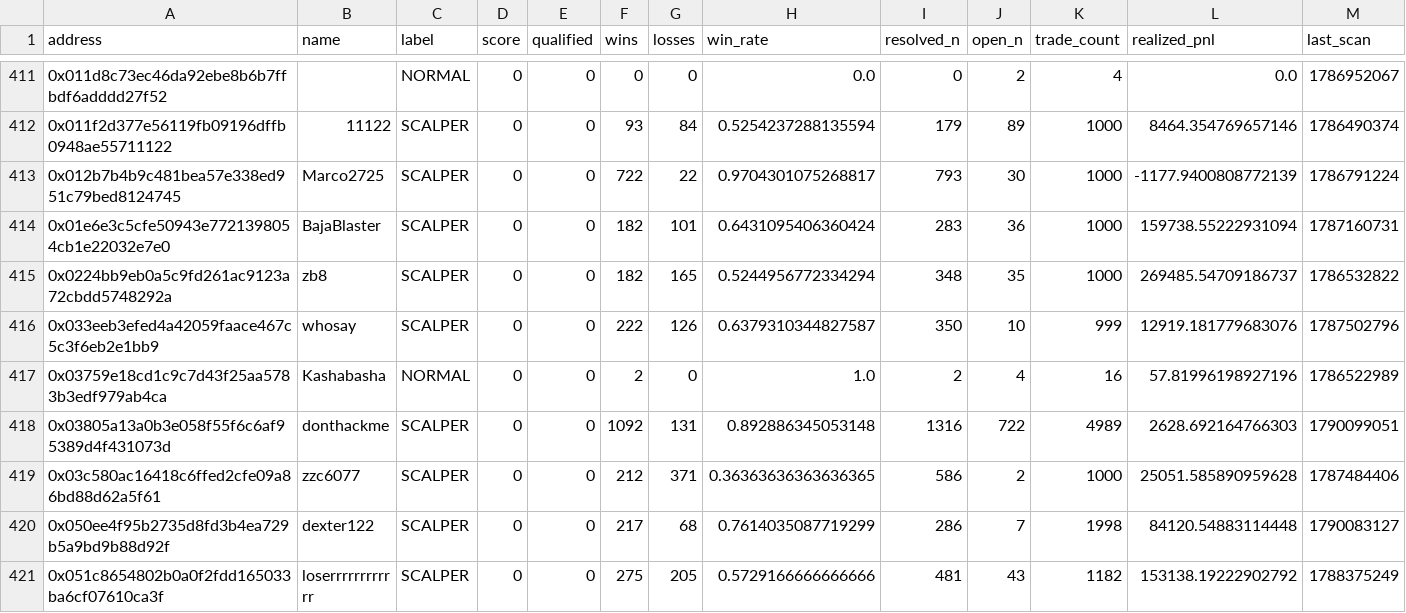
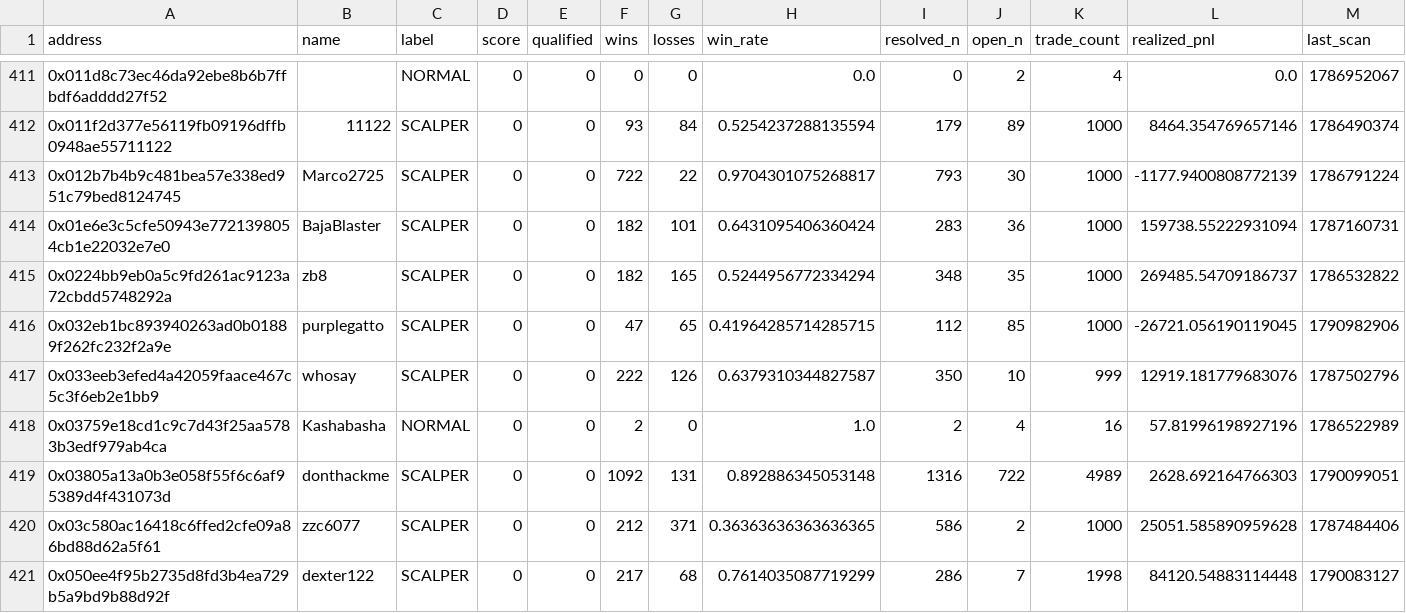
Before and after one commit to sophie-nguyenthuthuy/polycopy, a CSV file: data/wallets.csv, drawn as a sheet; only a part is shown, gaps mark what is left out; the shorter side is filled out with more unchanged rows; rows hold the shown columns only; the diff covers the shown part only; the diff names each change by its address in the sheet, - before the commit and + after, or states it on an @@ line.

```diff
--- a/data/wallets.csv
+++ b/data/wallets.csv
+row 416: 0x032eb1bc893940263ad0b01889f262fc232f2a9e | purplegatto | SCALPER | 0 | 0 | 47 | 65 | 0.41964285714285715 | 112 | 85 | 1000 | -26721.056190119045 | 1790982906
```
Also changed, not shown: 1 added row and 27 edited cells elsewhere in this file, 4 other files.
